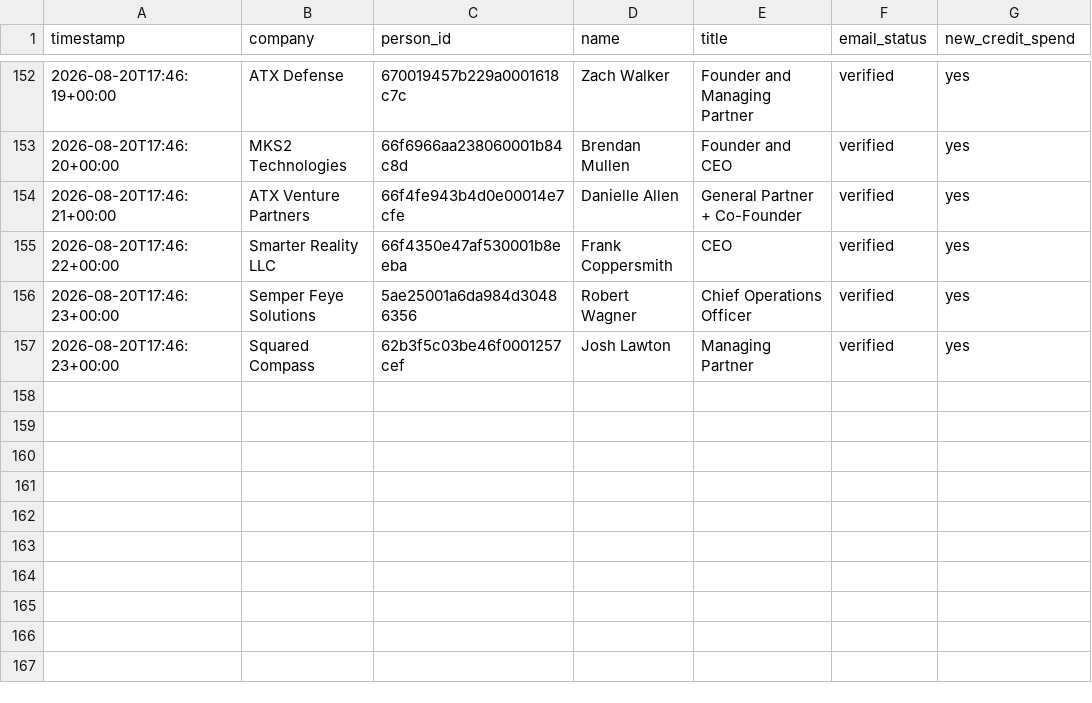
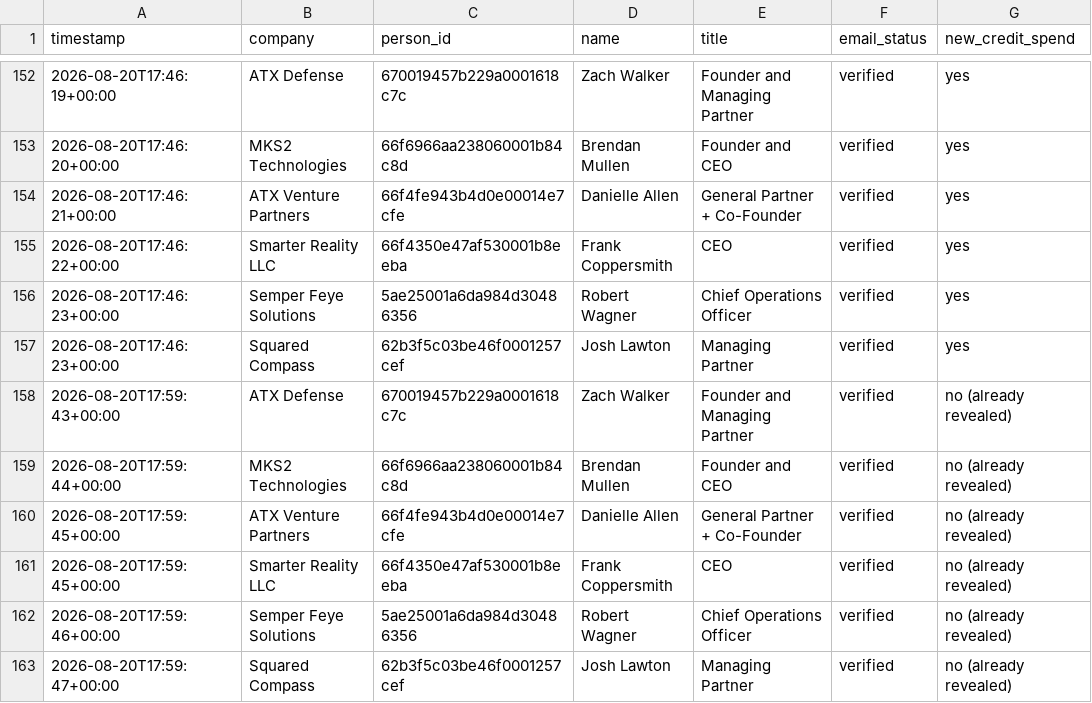
Before and after one commit to tazhoward11/claude, a CSV file: apollo_credit_log.csv, drawn as a sheet; only a part is shown, gaps mark what is left out; the diff names each change by its address in the sheet, - before the commit and + after, or states it on an @@ line.

```diff
--- a/apollo_credit_log.csv
+++ b/apollo_credit_log.csv
+row 158: 2026-08-20T17:59:43+00:00 | ATX Defense | 670019457b229a0001618c7c | Zach Walker | Founder and Managing Partner | verified | no (already revealed)
+row 159: 2026-08-20T17:59:44+00:00 | MKS2 Technologies | 66f6966aa238060001b84c8d | Brendan Mullen | Founder and CEO | verified | no (already revealed)
+row 160: 2026-08-20T17:59:45+00:00 | ATX Venture Partners | 66f4fe943b4d0e00014e7cfe | Danielle Allen | General Partner + Co-Founder | verified | no (already revealed)
+row 161: 2026-08-20T17:59:45+00:00 | Smarter Reality LLC | 66f4350e47af530001b8eeba | Frank Coppersmith | CEO | verified | no (already revealed)
+row 162: 2026-08-20T17:59:46+00:00 | Semper Feye Solutions | 5ae25001a6da984d30486356 | Robert Wagner | Chief Operations Officer | verified | no (already revealed)
+row 163: 2026-08-20T17:59:47+00:00 | Squared Compass | 62b3f5c03be46f0001257cef | Josh Lawton | Managing Partner | verified | no (already revealed)
```
Also changed, not shown: 1 other file.
